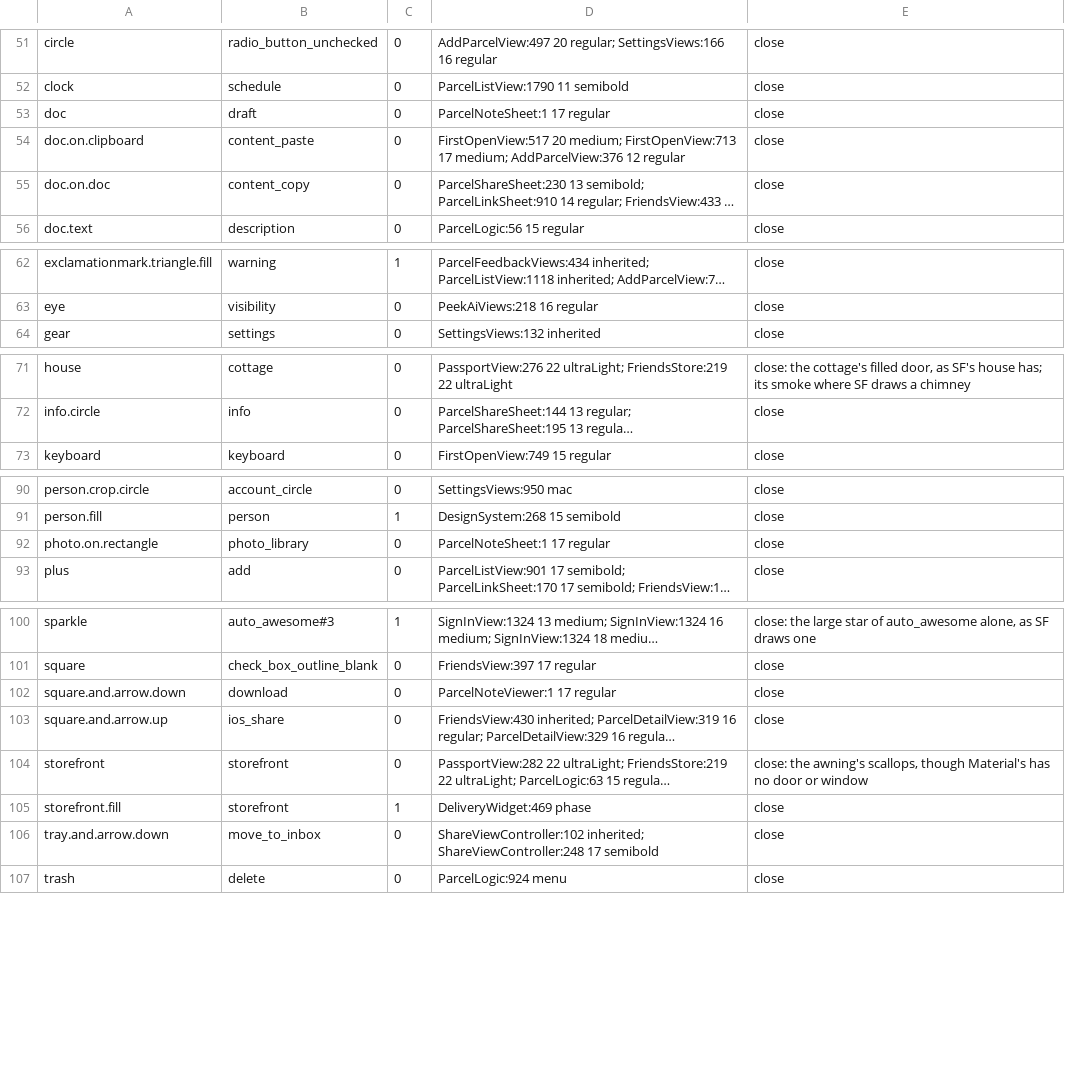
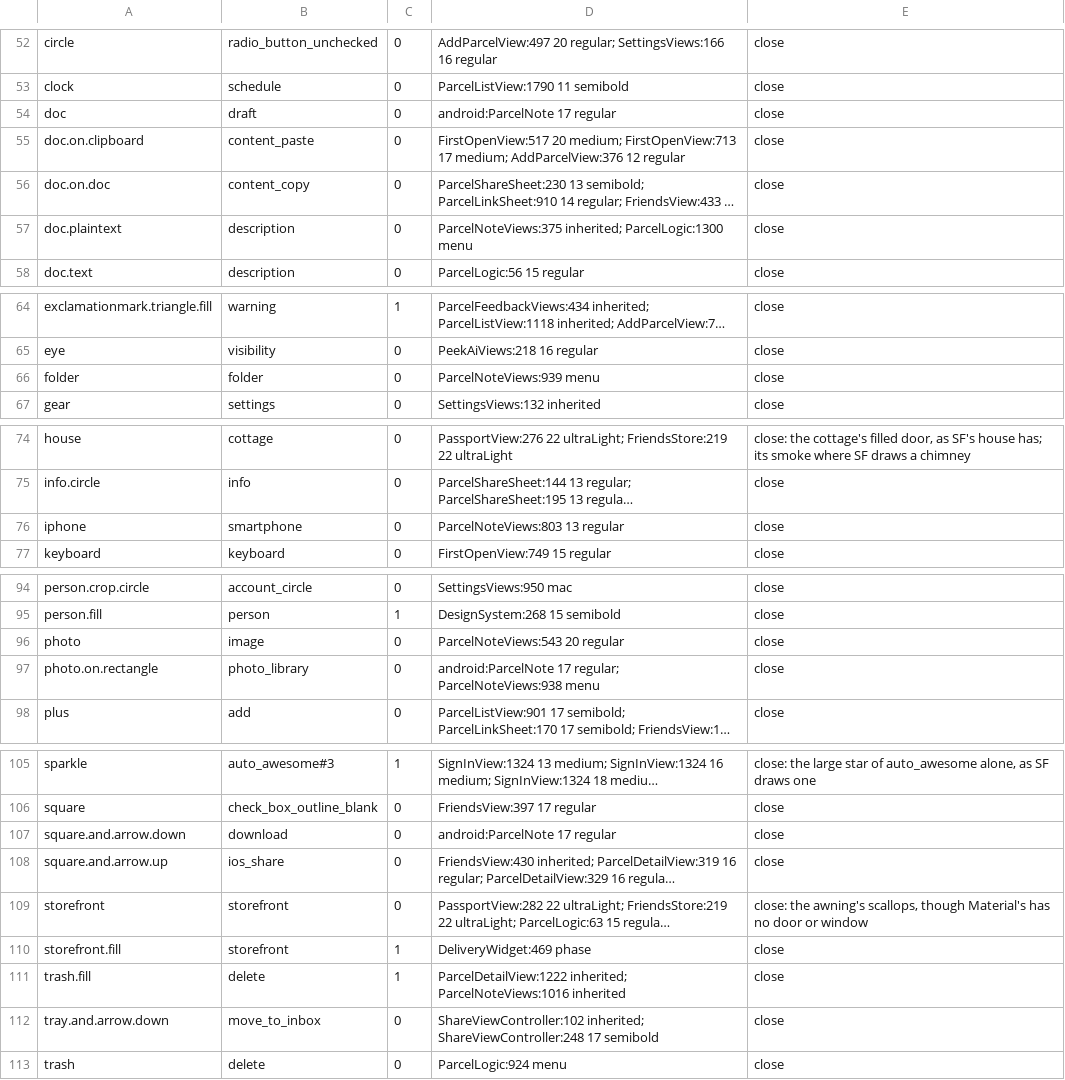
Before and after one commit to plhery/peek-delivery-tracker, a TSV file: android/tools/material-symbols.tsv, drawn as a sheet; only a part is shown, gaps mark what is left out; long unchanged cells end in …; addresses are those after the commit; the diff covers the shown part only; the diff names each change by its address in the sheet, - before the commit and + after, or states it on an @@ line.

Commit message:
Android symbols: rows for the SF Symbols iOS's notes draw
The table lists every SF Symbol name in ios/, and the notes added doc.plaintext, folder, iphone, photo, trash.fill and wifi.slash; the rows Android alone draws say so (android:File). "at" and "info", top-level domains in the note's link finder, aren't symbols.

```diff
--- a/android/tools/material-symbols.tsv
+++ b/android/tools/material-symbols.tsv
-D54: ParcelNoteSheet:1 17 regular
+D54: android:ParcelNote 17 regular
+row 57: doc.plaintext | description | 0 | ParcelNoteViews:375 inherited; ParcelLogic:1300 menu | close
+row 66: folder | folder | 0 | ParcelNoteViews:939 menu | close
+row 76: iphone | smartphone | 0 | ParcelNoteViews:803 13 regular | close
+row 96: photo | image | 0 | ParcelNoteViews:543 20 regular | close
-D97: ParcelNoteSheet:1 17 regular
+D97: android:ParcelNote 17 regular; ParcelNoteViews:938 menu
-D107: ParcelNoteViewer:1 17 regular
+D107: android:ParcelNote 17 regular
+row 111: trash.fill | delete | 1 | ParcelDetailView:1222 inherited; ParcelNoteViews:1016 inherited | close
```
Also changed, not shown: 2 added rows and 5 edited cells elsewhere in this file, 4 other files.
